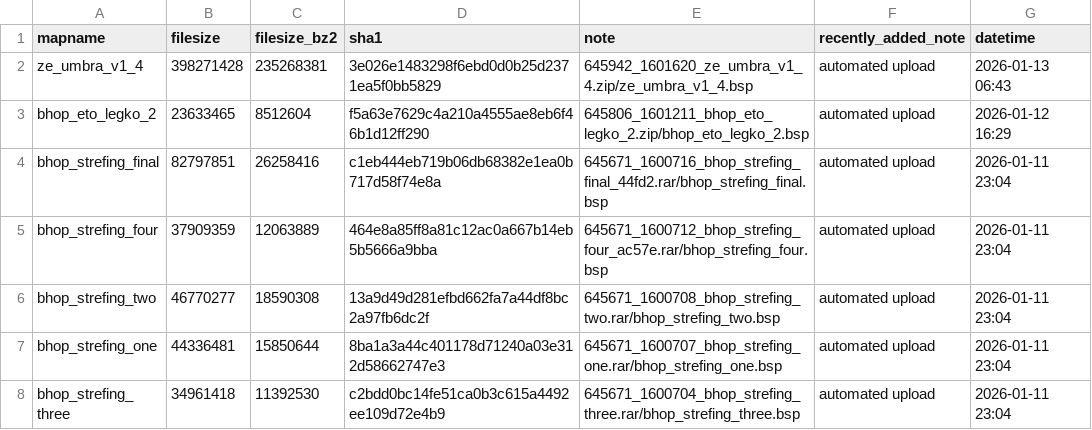
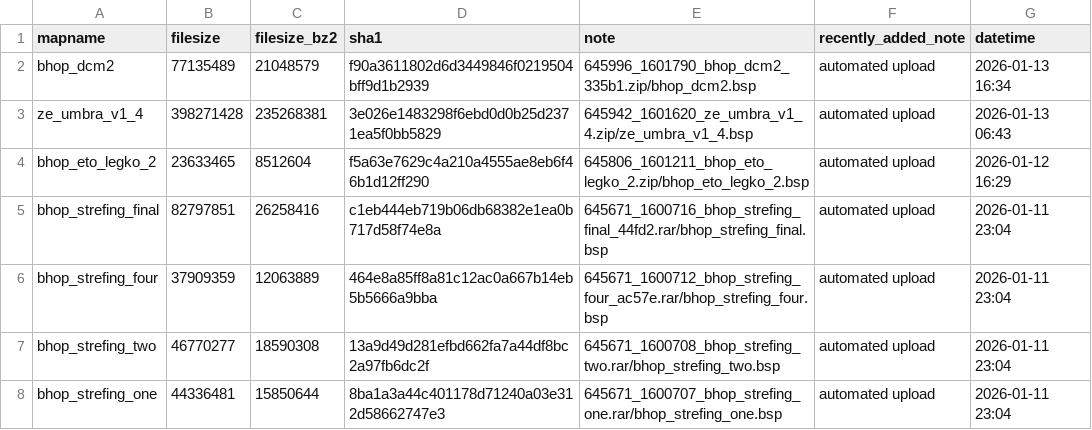
Before and after one commit to srcwr/maps-cstrike, a CSV file: recently_added.csv, drawn as a sheet; only a part is shown; the shorter side is filled out with more unchanged rows.

```diff
--- a/recently_added.csv
+++ b/recently_added.csv
@@ -1,2 +1,3 @@
 mapname,filesize,filesize_bz2,sha1,note,recently_added_note,datetime
+bhop_dcm2,77135489,21048579,f90a3611802d6d3449846f0219504bff9d1b2939,645996_1601790_bhop_dcm2_335b1.zip/bhop_dcm2.bsp,automated upload,2026-01-13 16:34
 ze_umbra_v1_4,398271428,235268381,3e026e1483298f6ebd0d0b25d2371ea5f0bb5829,645942_1601620_ze_umbra_v1_4.zip/ze_umbra_v1_4.bsp,automated upload,2026-01-13 06:43
```
Also changed, not shown: gamebanana-modified-times.csv, unprocessed/gamebanana-x-automatic.csv, 1 other file.
